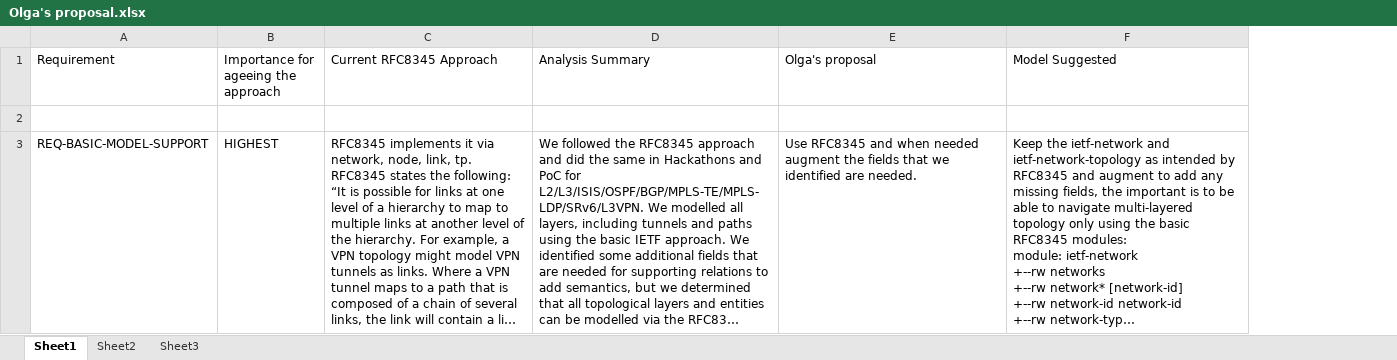
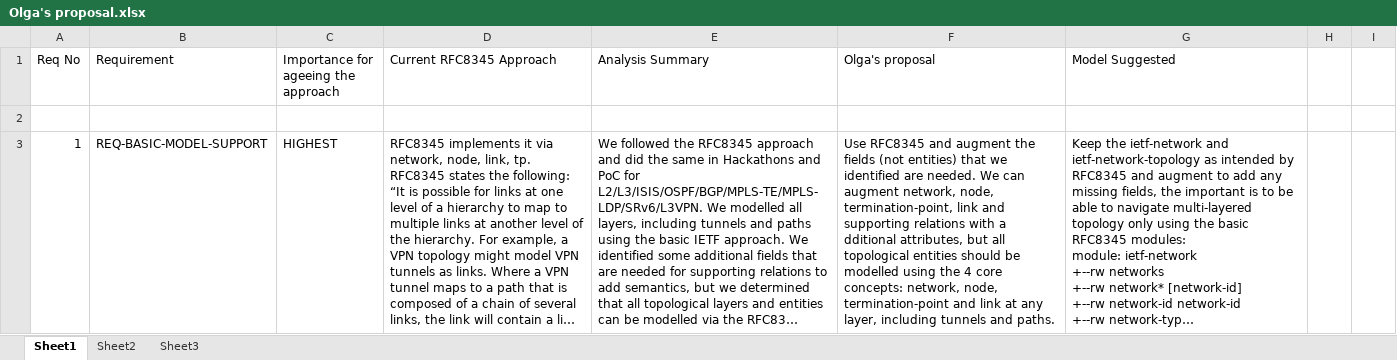
Before and after one commit to ietf-wg-nmop/Misc, an Excel workbook: SIMAP-Model-Analysis/Olga's proposal.xlsx, sheet Sheet1, drawn as a sheet; only a part is shown; long unchanged cells end in …; values as stored, in another font and other column widths than the file's, no borders; addresses are those after the commit; the diff covers the shown part only; the diff names each change by its address in the sheet, - before the commit and + after, or states it on an @@ line.

```diff
--- a/SIMAP-Model-Analysis/Olga's proposal.xlsx (sheet Sheet1)
+++ b/SIMAP-Model-Analysis/Olga's proposal.xlsx (sheet Sheet1)
+column A (Req No), row 3: 1
+column H, empty
+column I, empty
-F3 (Olga's proposal): …RFC8345 and when needed augment the fields that we identified are needed.
+F3 (Olga's proposal): …RFC8345 and augment the fields (not entities) that we identified are needed. We can augment network, node, termination-point, link and supporting relations with a dditional attributes, but all topological entities should be modelled using the 4 core concepts: network, node, termination-point and link at any layer, including tunnels and paths.
```
Also changed, not shown: 13 edited cells elsewhere in this sheet.
